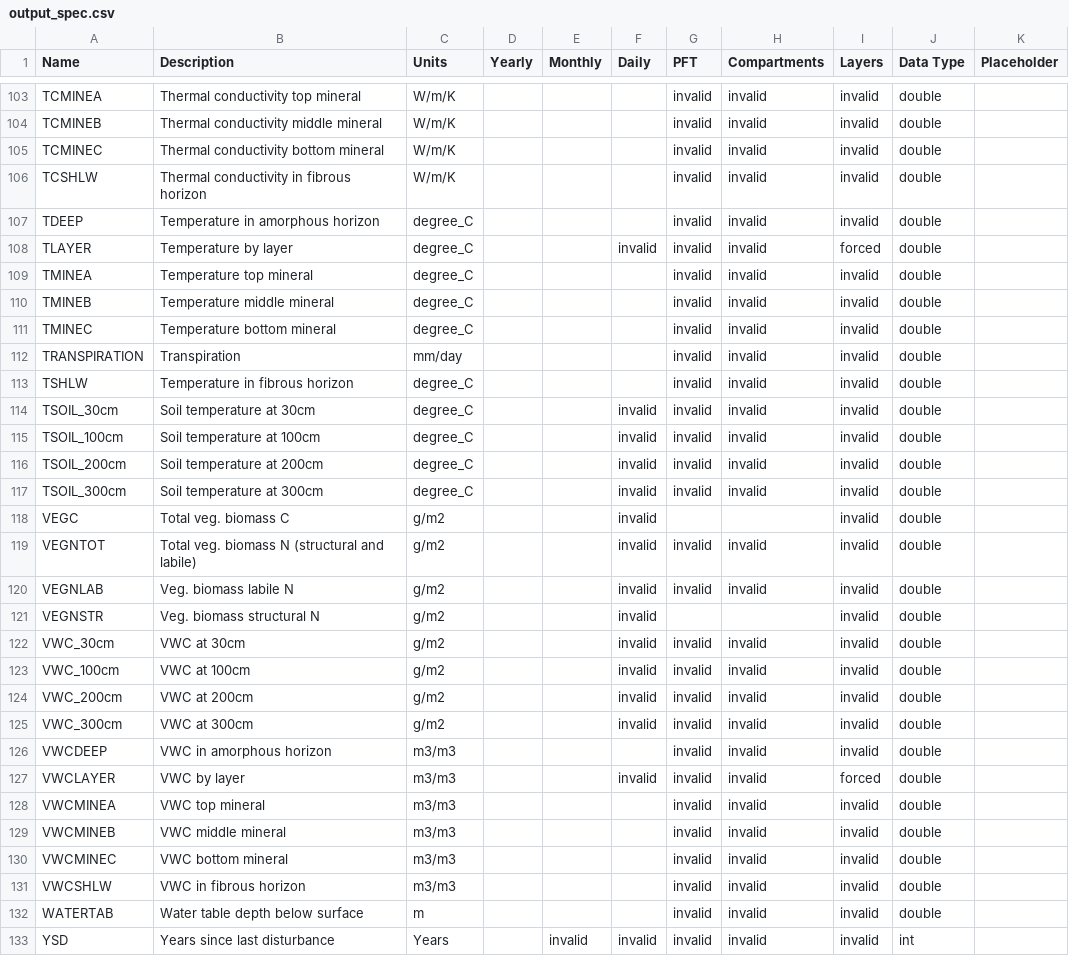
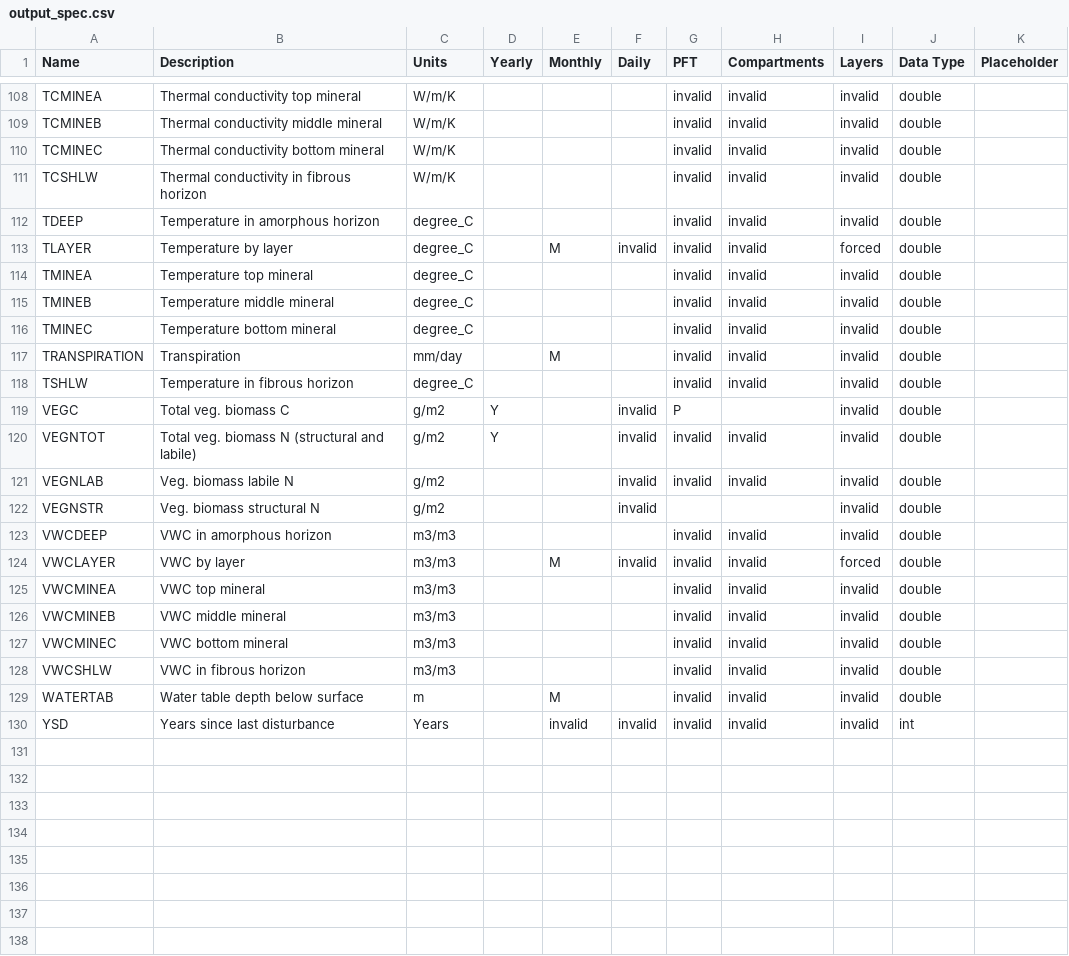
Before and after one commit to JoshuaRady/dvm-dos-tem, a CSV file: config/output_spec.csv, drawn as a sheet; only a part is shown, gaps mark what is left out; the diff covers the shown part only.

```diff
--- a/config/output_spec.csv
+++ b/config/output_spec.csv
@@ -107,3 +112,3 @@ TCSHLW,Thermal conductivity in fibrous horizon,W/m/K,,,,invalid,invalid,invalid,
 TDEEP,Temperature in amorphous horizon,degree_C,,,,invalid,invalid,invalid,double,
-TLAYER,Temperature by layer,degree_C,,,invalid,invalid,invalid,forced,double,
+TLAYER,Temperature by layer,degree_C,,M,invalid,invalid,invalid,forced,double,
 TMINEA,Temperature top mineral,degree_C,,,,invalid,invalid,invalid,double,
@@ -111,18 +116,10 @@ TMINEB,Temperature middle mineral,degree_C,,,,invalid,invalid,invalid,double,
 TMINEC,Temperature bottom mineral,degree_C,,,,invalid,invalid,invalid,double,
-TRANSPIRATION,Transpiration,mm/day,,,,invalid,invalid,invalid,double,
+TRANSPIRATION,Transpiration,mm/day,,M,,invalid,invalid,invalid,double,
 TSHLW,Temperature in fibrous horizon,degree_C,,,,invalid,invalid,invalid,double,
-TSOIL_30cm,Soil temperature at 30cm,degree_C,,,invalid,invalid,invalid,invalid,double,
-TSOIL_100cm,Soil temperature at 100cm,degree_C,,,invalid,invalid,invalid,invalid,double,
-TSOIL_200cm,Soil temperature at 200cm,degree_C,,,invalid,invalid,invalid,invalid,double,
-TSOIL_300cm,Soil temperature at 300cm,degree_C,,,invalid,invalid,invalid,invalid,double,
-VEGC,Total veg. biomass C,g/m2,,,invalid,,,invalid,double,
-VEGNTOT,Total veg. biomass N (structural and labile),g/m2,,,invalid,invalid,invalid,invalid,double,
+VEGC,Total veg. biomass C,g/m2,Y,,invalid,P,,invalid,double,
+VEGNTOT,Total veg. biomass N (structural and labile),g/m2,Y,,invalid,invalid,invalid,invalid,double,
 VEGNLAB,Veg. biomass labile N,g/m2,,,invalid,invalid,invalid,invalid,double,
 VEGNSTR,Veg. biomass structural N,g/m2,,,invalid,,,invalid,double,
-VWC_30cm,VWC at 30cm,g/m2,,,invalid,invalid,invalid,invalid,double,
-VWC_100cm,VWC at 100cm,g/m2,,,invalid,invalid,invalid,invalid,double,
-VWC_200cm,VWC at 200cm,g/m2,,,invalid,invalid,invalid,invalid,double,
-VWC_300cm,VWC at 300cm,g/m2,,,invalid,invalid,invalid,invalid,double,
 VWCDEEP,VWC in amorphous horizon,m3/m3,,,,invalid,invalid,invalid,double,
-VWCLAYER,VWC by layer,m3/m3,,,invalid,invalid,invalid,forced,double,
+VWCLAYER,VWC by layer,m3/m3,,M,invalid,invalid,invalid,forced,double,
 VWCMINEA,VWC top mineral,m3/m3,,,,invalid,invalid,invalid,double,
@@ -131,3 +128,3 @@ VWCMINEC,VWC bottom mineral,m3/m3,,,,invalid,invalid,invalid,double,
 VWCSHLW,VWC in fibrous horizon,m3/m3,,,,invalid,invalid,invalid,double,
-WATERTAB,Water table depth below surface,m,,,,invalid,invalid,invalid,double,
+WATERTAB,Water table depth below surface,m,,M,,invalid,invalid,invalid,double,
 YSD,Years since last disturbance,Years,,invalid,invalid,invalid,invalid,invalid,int,
```
Also changed, not shown: 9 added rows, 4 removed rows and 33 edited cells elsewhere in this file, 2 other files.
